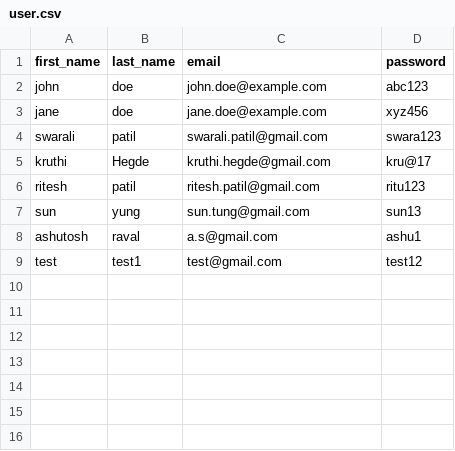
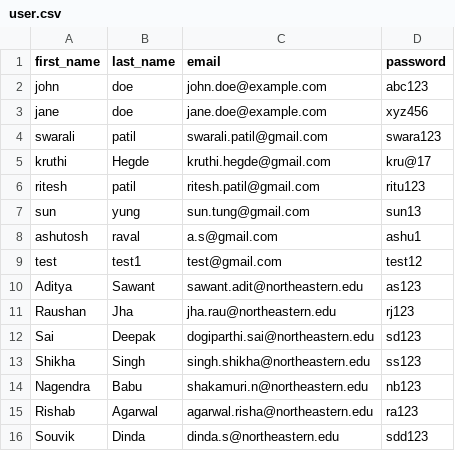
Before and after one commit to SwaraliNEU-Cloud/webapp, a CSV file: opt/user.csv, drawn as a sheet.

```diff
--- a/opt/user.csv
+++ b/opt/user.csv
@@ -9 +9,8 @@ ashutosh,raval,a.s@gmail.com,ashu1
 test,test1,test@gmail.com,test12
+Aditya,Sawant,sawant.adit@northeastern.edu,as123
+Raushan,Jha,jha.rau@northeastern.edu,rj123
+Sai,Deepak,dogiparthi.sai@northeastern.edu,sd123
+Shikha,Singh,singh.shikha@northeastern.edu,ss123
+Nagendra,Babu,shakamuri.n@northeastern.edu,nb123
+Rishab,Agarwal,agarwal.risha@northeastern.edu,ra123
+Souvik,Dinda,dinda.s@northeastern.edu,sdd123
```
Also changed, not shown: 1 other file.
